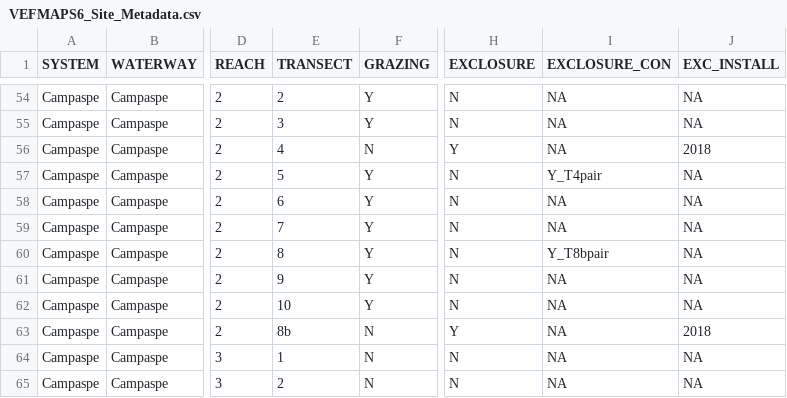
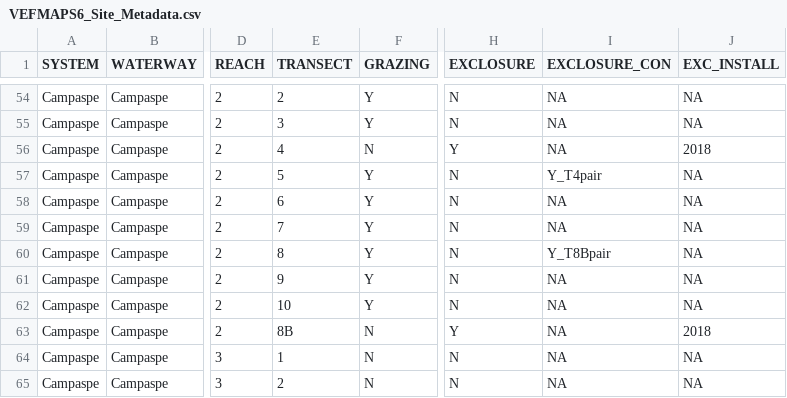
Before and after one commit to egouldo/VEFMAP_VEG_Stage6, a CSV file: data/raw_data/site_data/VEFMAPS6_Site_Metadata.csv, drawn as a sheet; only a part is shown, gaps mark what is left out; the diff names each change by its address in the sheet, - before the commit and + after, or states it on an @@ line.

Commit message:
Updates to metdata and campaspe veg data

```diff
--- a/data/raw_data/site_data/VEFMAPS6_Site_Metadata.csv
+++ b/data/raw_data/site_data/VEFMAPS6_Site_Metadata.csv
-I60 (EXCLOSURE_CON): Y_T8bpair
+I60 (EXCLOSURE_CON): Y_T8Bpair
-E63 (TRANSECT): 8b
+E63 (TRANSECT): 8B
```
Also changed, not shown: 1 other file.
